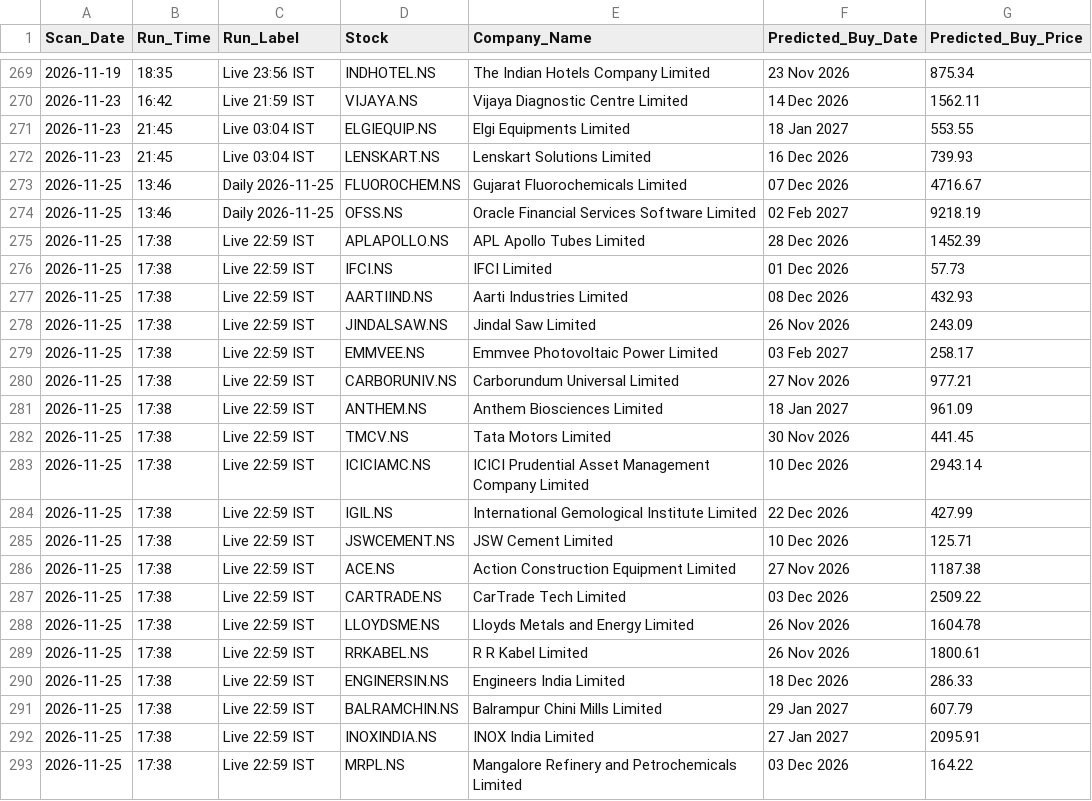
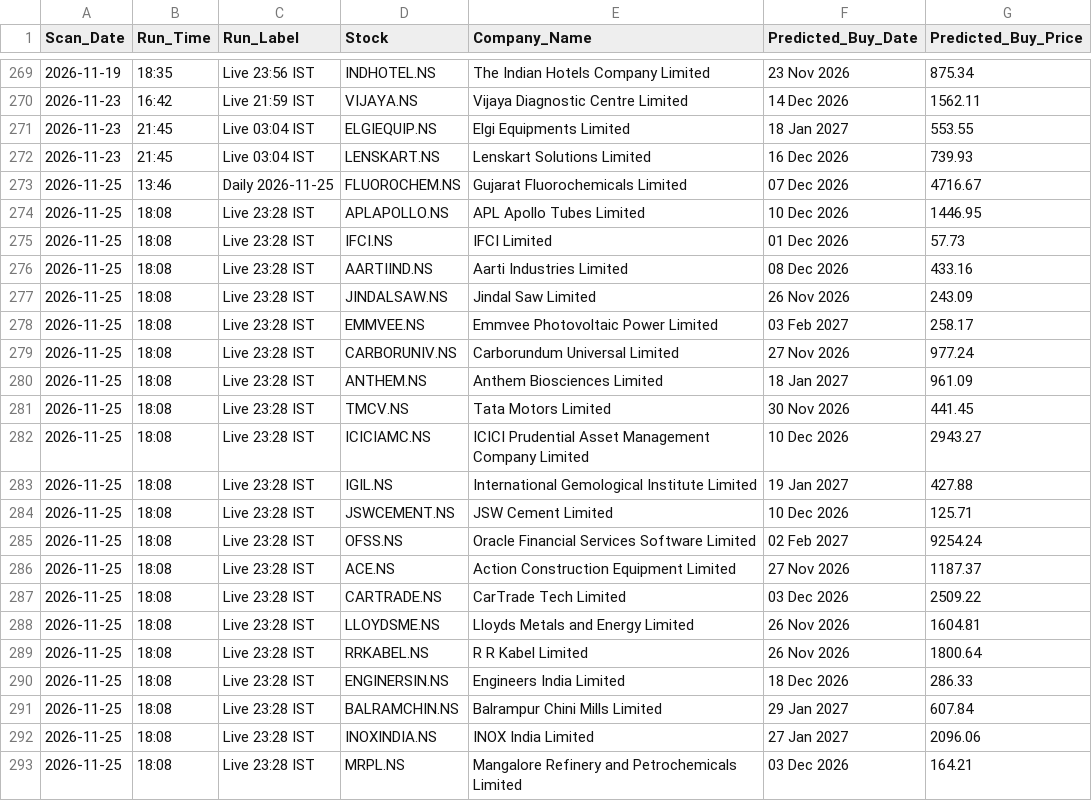
Before and after one commit to KaushikM211/Stock_Analyzer, a CSV file: prediction_log.csv, drawn as a sheet; only a part is shown, gaps mark what is left out.

```diff
--- a/prediction_log.csv
+++ b/prediction_log.csv
@@ -273,21 +273,21 @@ Scan_Date,Run_Time,Run_Label,Stock,Company_Name,Predicted_Buy_Date,Predicted_Buy
 2026-11-25,13:46,Daily 2026-11-25,FLUOROCHEM.NS,Gujarat Fluorochemicals Limited,07 Dec 2026,4716.67
-2026-11-25,13:46,Daily 2026-11-25,OFSS.NS,Oracle Financial Services Software Limited,02 Feb 2027,9218.19
-2026-11-25,17:38,Live 22:59 IST,APLAPOLLO.NS,APL Apollo Tubes Limited,28 Dec 2026,1452.39
-2026-11-25,17:38,Live 22:59 IST,IFCI.NS,IFCI Limited,01 Dec 2026,57.73
-2026-11-25,17:38,Live 22:59 IST,AARTIIND.NS,Aarti Industries Limited,08 Dec 2026,432.93
-2026-11-25,17:38,Live 22:59 IST,JINDALSAW.NS,Jindal Saw Limited,26 Nov 2026,243.09
-2026-11-25,17:38,Live 22:59 IST,EMMVEE.NS,Emmvee Photovoltaic Power Limited,03 Feb 2027,258.17
-2026-11-25,17:38,Live 22:59 IST,CARBORUNIV.NS,Carborundum Universal Limited,27 Nov 2026,977.21
-2026-11-25,17:38,Live 22:59 IST,ANTHEM.NS,Anthem Biosciences Limited,18 Jan 2027,961.09
-2026-11-25,17:38,Live 22:59 IST,TMCV.NS,Tata Motors Limited,30 Nov 2026,441.45
-2026-11-25,17:38,Live 22:59 IST,ICICIAMC.NS,ICICI Prudential Asset Management Company Limited,10 Dec 2026,2943.14
-2026-11-25,17:38,Live 22:59 IST,IGIL.NS,International Gemological Institute Limited,22 Dec 2026,427.99
-2026-11-25,17:38,Live 22:59 IST,JSWCEMENT.NS,JSW Cement Limited,10 Dec 2026,125.71
-2026-11-25,17:38,Live 22:59 IST,ACE.NS,Action Construction Equipment Limited,27 Nov 2026,1187.38
-2026-11-25,17:38,Live 22:59 IST,CARTRADE.NS,CarTrade Tech Limited,03 Dec 2026,2509.22
-2026-11-25,17:38,Live 22:59 IST,LLOYDSME.NS,Lloyds Metals and Energy Limited,26 Nov 2026,1604.78
-2026-11-25,17:38,Live 22:59 IST,RRKABEL.NS,R R Kabel Limited,26 Nov 2026,1800.61
-2026-11-25,17:38,Live 22:59 IST,ENGINERSIN.NS,Engineers India Limited,18 Dec 2026,286.33
-2026-11-25,17:38,Live 22:59 IST,BALRAMCHIN.NS,Balrampur Chini Mills Limited,29 Jan 2027,607.79
-2026-11-25,17:38,Live 22:59 IST,INOXINDIA.NS,INOX India Limited,27 Jan 2027,2095.91
-2026-11-25,17:38,Live 22:59 IST,MRPL.NS,Mangalore Refinery and Petrochemicals Limited,03 Dec 2026,164.22
+2026-11-25,18:08,Live 23:28 IST,APLAPOLLO.NS,APL Apollo Tubes Limited,10 Dec 2026,1446.95
+2026-11-25,18:08,Live 23:28 IST,IFCI.NS,IFCI Limited,01 Dec 2026,57.73
+2026-11-25,18:08,Live 23:28 IST,AARTIIND.NS,Aarti Industries Limited,08 Dec 2026,433.16
+2026-11-25,18:08,Live 23:28 IST,JINDALSAW.NS,Jindal Saw Limited,26 Nov 2026,243.09
+2026-11-25,18:08,Live 23:28 IST,EMMVEE.NS,Emmvee Photovoltaic Power Limited,03 Feb 2027,258.17
+2026-11-25,18:08,Live 23:28 IST,CARBORUNIV.NS,Carborundum Universal Limited,27 Nov 2026,977.24
+2026-11-25,18:08,Live 23:28 IST,ANTHEM.NS,Anthem Biosciences Limited,18 Jan 2027,961.09
+2026-11-25,18:08,Live 23:28 IST,TMCV.NS,Tata Motors Limited,30 Nov 2026,441.45
+2026-11-25,18:08,Live 23:28 IST,ICICIAMC.NS,ICICI Prudential Asset Management Company Limited,10 Dec 2026,2943.27
+2026-11-25,18:08,Live 23:28 IST,IGIL.NS,International Gemological Institute Limited,19 Jan 2027,427.88
+2026-11-25,18:08,Live 23:28 IST,JSWCEMENT.NS,JSW Cement Limited,10 Dec 2026,125.71
+2026-11-25,18:08,Live 23:28 IST,OFSS.NS,Oracle Financial Services Software Limited,02 Feb 2027,9254.24
+2026-11-25,18:08,Live 23:28 IST,ACE.NS,Action Construction Equipment Limited,27 Nov 2026,1187.37
+2026-11-25,18:08,Live 23:28 IST,CARTRADE.NS,CarTrade Tech Limited,03 Dec 2026,2509.22
+2026-11-25,18:08,Live 23:28 IST,LLOYDSME.NS,Lloyds Metals and Energy Limited,26 Nov 2026,1604.81
+2026-11-25,18:08,Live 23:28 IST,RRKABEL.NS,R R Kabel Limited,26 Nov 2026,1800.64
+2026-11-25,18:08,Live 23:28 IST,ENGINERSIN.NS,Engineers India Limited,18 Dec 2026,286.33
+2026-11-25,18:08,Live 23:28 IST,BALRAMCHIN.NS,Balrampur Chini Mills Limited,29 Jan 2027,607.84
+2026-11-25,18:08,Live 23:28 IST,INOXINDIA.NS,INOX India Limited,27 Jan 2027,2096.06
+2026-11-25,18:08,Live 23:28 IST,MRPL.NS,Mangalore Refinery and Petrochemicals Limited,03 Dec 2026,164.21
```
